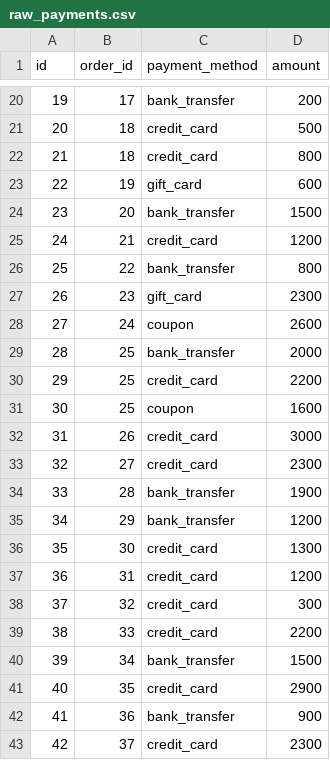
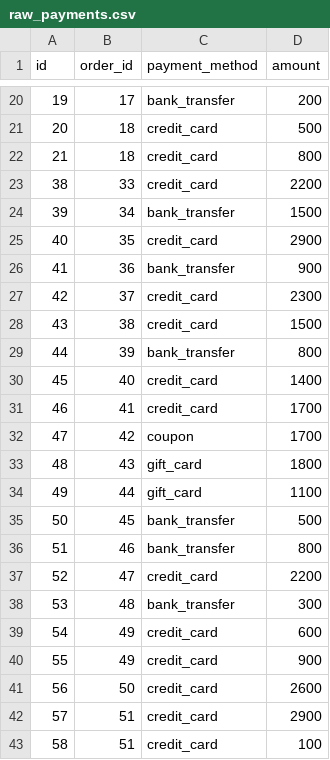
Before and after one commit to P7Martand/Prophecy_TestValidation, a CSV file: HelloSQL/seeds/raw_payments.csv, drawn as a sheet; only a part is shown, gaps mark what is left out; the shorter side is filled out with more unchanged rows; the diff names each change by its address in the sheet, - before the commit and + after, or states it on an @@ line.

Commit message:
Remove `pipeline1__payment_details` transformation and add `justgem` macro - Delete `pipeline1__payment_details` SQL transformation - Add `justgem` macro for table selection - Update `raw_payments` seed data - Modify schema definitions for `customers`, `orders`, `stg_orders`, `stg_payments`, and `stg_customers`

```diff
--- a/HelloSQL/seeds/raw_payments.csv
+++ b/HelloSQL/seeds/raw_payments.csv
-row 23: 22 | 19 | gift_card | 600
-row 24: 23 | 20 | bank_transfer | 1500
-row 25: 24 | 21 | credit_card | 1200
-row 26: 25 | 22 | bank_transfer | 800
-row 27: 26 | 23 | gift_card | 2300
-row 28: 27 | 24 | coupon | 2600
-row 29: 28 | 25 | bank_transfer | 2000
-row 30: 29 | 25 | credit_card | 2200
-row 31: 30 | 25 | coupon | 1600
-row 32: 31 | 26 | credit_card | 3000
-row 33: 32 | 27 | credit_card | 2300
-row 34: 33 | 28 | bank_transfer | 1900
-row 35: 34 | 29 | bank_transfer | 1200
-row 36: 35 | 30 | credit_card | 1300
-row 37: 36 | 31 | credit_card | 1200
-row 38: 37 | 32 | credit_card | 300
```
Also changed, not shown: 12 other files.
